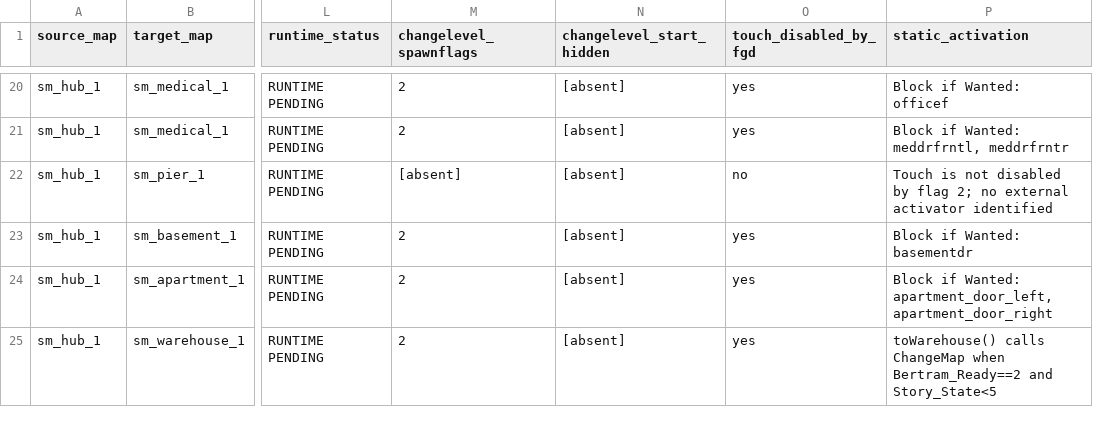
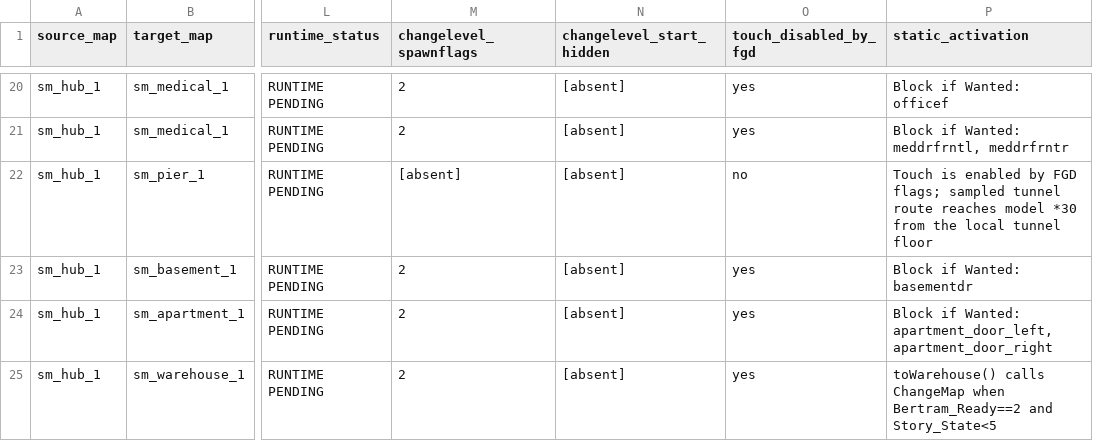
Before and after one commit to 97pkgkmn4y-code/VampireRemake-KB, a CSV file: 01_Original/Santa_Monica/Space/Santa_Monica_BSP_Changelevels.csv, drawn as a sheet; only a part is shown, gaps mark what is left out; the diff covers the shown part only; the diff names each change by its address in the sheet, - before the commit and + after, or states it on an @@ line.

Commit message:
Resolve local Surface and Sewers transition evidence

```diff
--- a/01_Original/Santa_Monica/Space/Santa_Monica_BSP_Changelevels.csv
+++ b/01_Original/Santa_Monica/Space/Santa_Monica_BSP_Changelevels.csv
-P22 (static_activation): Touch is not disabled by flag 2; no external activator identified
+P22 (static_activation): Touch is enabled by FGD flags; sampled tunnel route reaches model *30 from the local tunnel floor
```
Also changed, not shown: 7 edited cells elsewhere in this file, 3 other files.
